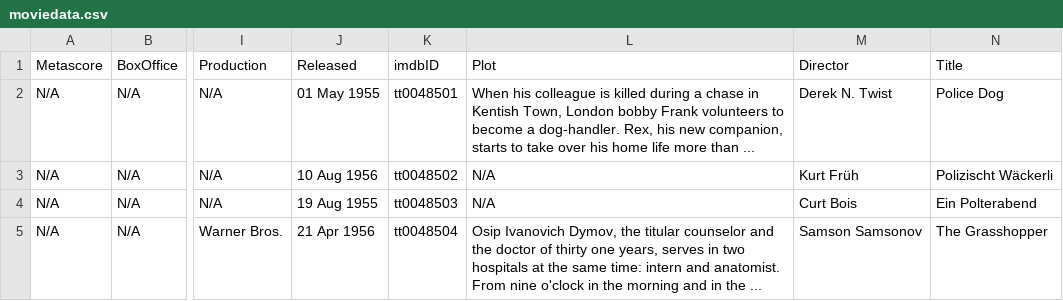
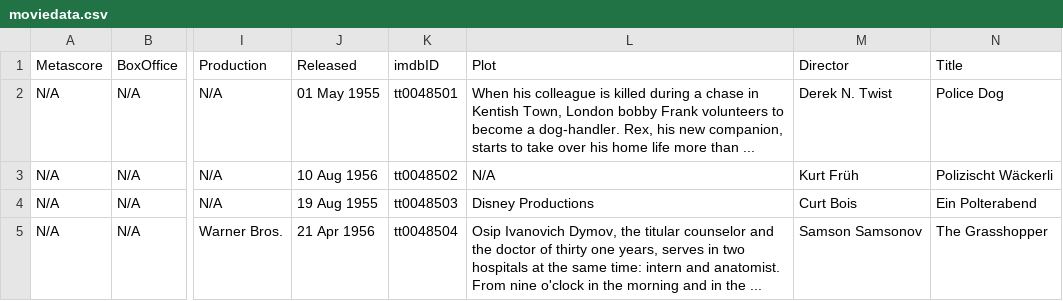
Before and after one commit to stackroute/ibm-wave7-web-knowledge-generator, a CSV file: moviedata.csv, drawn as a sheet; only a part is shown, gaps mark what is left out; the diff names each change by its address in the sheet, - before the commit and + after, or states it on an @@ line.

Commit message:
Update moviedata.csv

```diff
--- a/moviedata.csv
+++ b/moviedata.csv
-L4 (Plot): N/A
+L4 (Plot): Disney Productions
```
